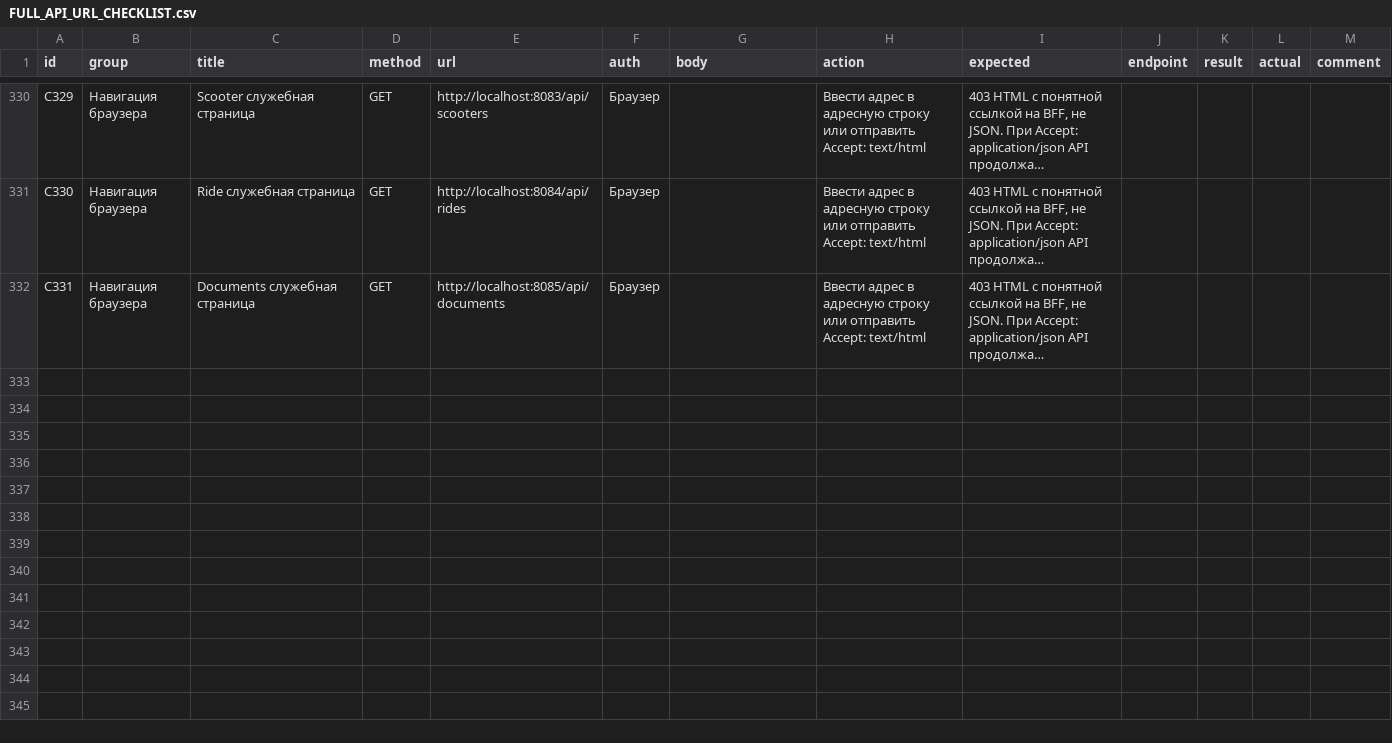
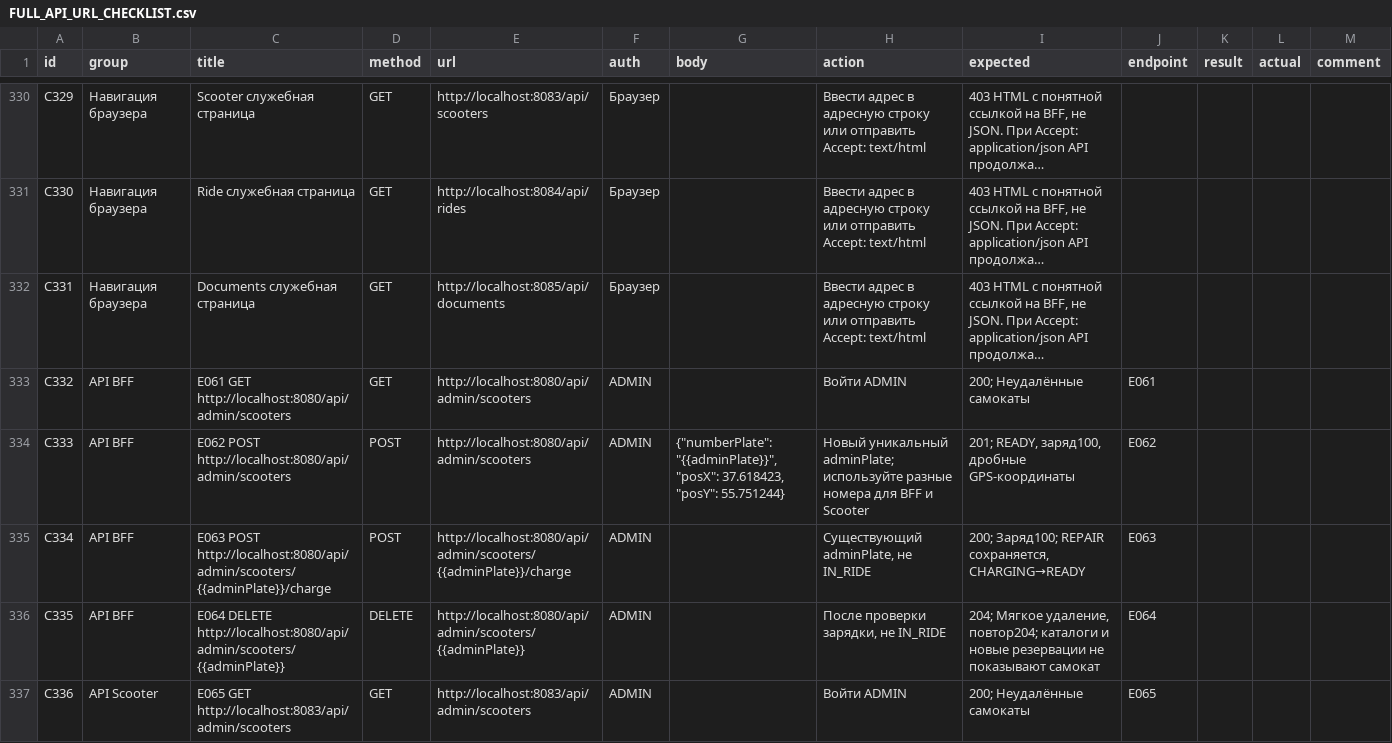
Before and after one commit to SdKS454/bff, a CSV file: docs/FULL_API_URL_CHECKLIST.csv, drawn as a sheet; only a part is shown, gaps mark what is left out; long unchanged cells end in …; the diff covers the shown part only; the diff names each change by its address in the sheet, - before the commit and + after, or states it on an @@ line.

Commit message:
Integrate ADMIN scooter fleet management with BFF and Moderation

```diff
--- a/docs/FULL_API_URL_CHECKLIST.csv
+++ b/docs/FULL_API_URL_CHECKLIST.csv
+row 333: C332 | API BFF | E061 GET http://localhost:8080/api/admin/scooters | GET | http://localhost:8080/api/admin/scooters | ADMIN |  | Войти ADMIN | 200; Неудалённые самокаты | E061
+row 334: C333 | API BFF | E062 POST http://localhost:8080/api/admin/scooters | POST | http://localhost:8080/api/admin/scooters | ADMIN | {"numberPlate": "{{adminPlate}}", "posX": 37.618423, "posY": 55.751244} | Новый уникальный adminPlate; используйте разные номера для BFF и Scooter | 201; READY, заряд100, дробные GPS-координаты | E062
+row 335: C334 | API BFF | E063 POST http://localhost:8080/api/admin/scooters/{{adminPlate}}/charge | POST | http://localhost:8080/api/admin/scooters/{{adminPlate}}/charge | ADMIN |  | Существующий adminPlate, не IN_RIDE | 200; Заряд100; REPAIR сохраняется, CHARGING→READY | E063
+row 336: C335 | API BFF | E064 DELETE http://localhost:8080/api/admin/scooters/{{adminPlate}} | DELETE | http://localhost:8080/api/admin/scooters/{{adminPlate}} | ADMIN |  | После проверки зарядки, не IN_RIDE | 204; Мягкое удаление, повтор204; каталоги и новые резервации не показывают самокат | E064
+row 337: C336 | API Scooter | E065 GET http://localhost:8083/api/admin/scooters | GET | http://localhost:8083/api/admin/scooters | ADMIN |  | Войти ADMIN | 200; Неудалённые самокаты | E065
```
Also changed, not shown: 14 added rows elsewhere in this file, 29 other files.
